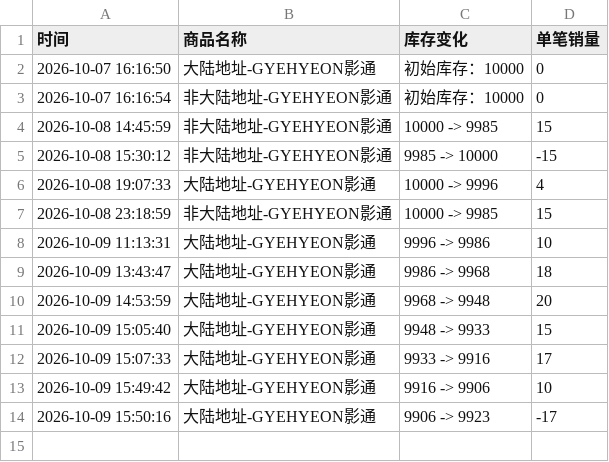
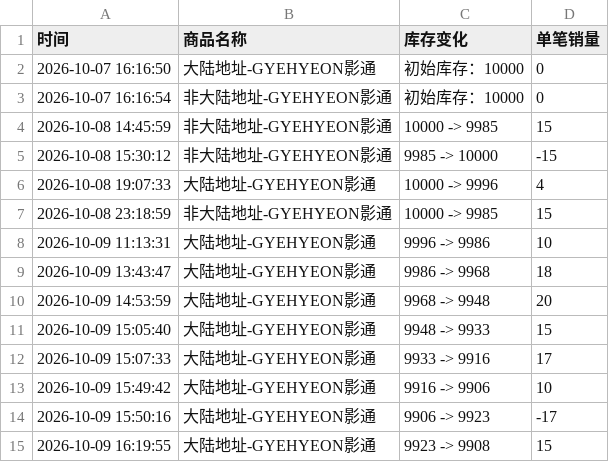
Before and after one commit to Juineii/verivery_imini1009, a CSV file: GYEHYEON影通.csv, drawn as a sheet.

Commit message:
自动更新数据 2026-10-09 16:20:28

```diff
--- a/GYEHYEON影通.csv
+++ b/GYEHYEON影通.csv
@@ -14 +14,2 @@
 2026-10-09 15:50:16,大陆地址-GYEHYEON影通,9906 -> 9923,-17
+2026-10-09 16:19:55,大陆地址-GYEHYEON影通,9923 -> 9908,15
```
